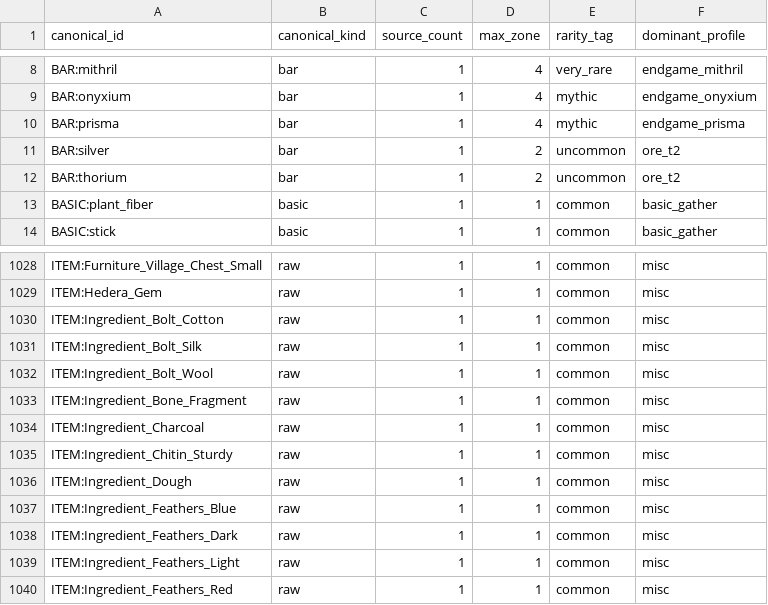
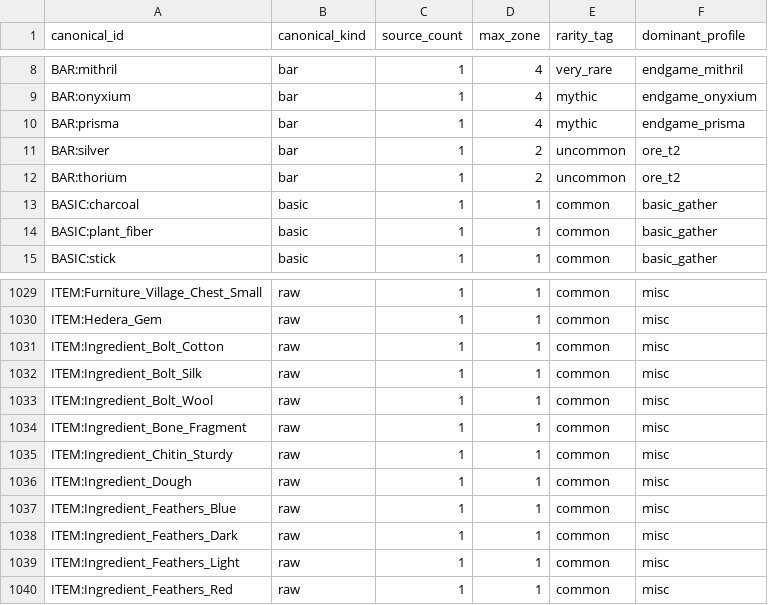
Before and after one commit to Noxitanius/Itempreise, a CSV file: data/extracted/canonical_catalog.csv, drawn as a sheet; only a part is shown, gaps mark what is left out.

```diff
--- a/data/extracted/canonical_catalog.csv
+++ b/data/extracted/canonical_catalog.csv
@@ -12,2 +12,3 @@ BAR:silver,bar,1,2,uncommon,ore_t2
 BAR:thorium,bar,1,2,uncommon,ore_t2
+BASIC:charcoal,basic,1,1,common,basic_gather
 BASIC:plant_fiber,basic,1,1,common,basic_gather
@@ -1033,3 +1034,2 @@ ITEM:Ingredient_Bolt_Wool,raw,1,1,common,misc
 ITEM:Ingredient_Bone_Fragment,raw,1,1,common,misc
-ITEM:Ingredient_Charcoal,raw,1,1,common,misc
 ITEM:Ingredient_Chitin_Sturdy,raw,1,1,common,misc
```
Also changed, not shown: data/extracted/catalog.csv, 7 other files.
